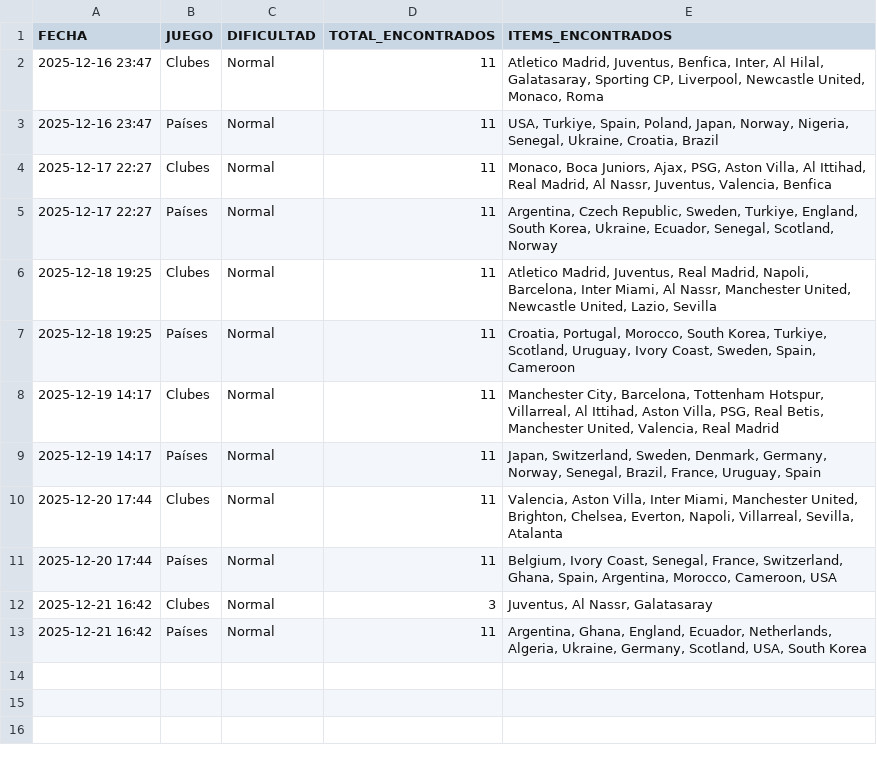
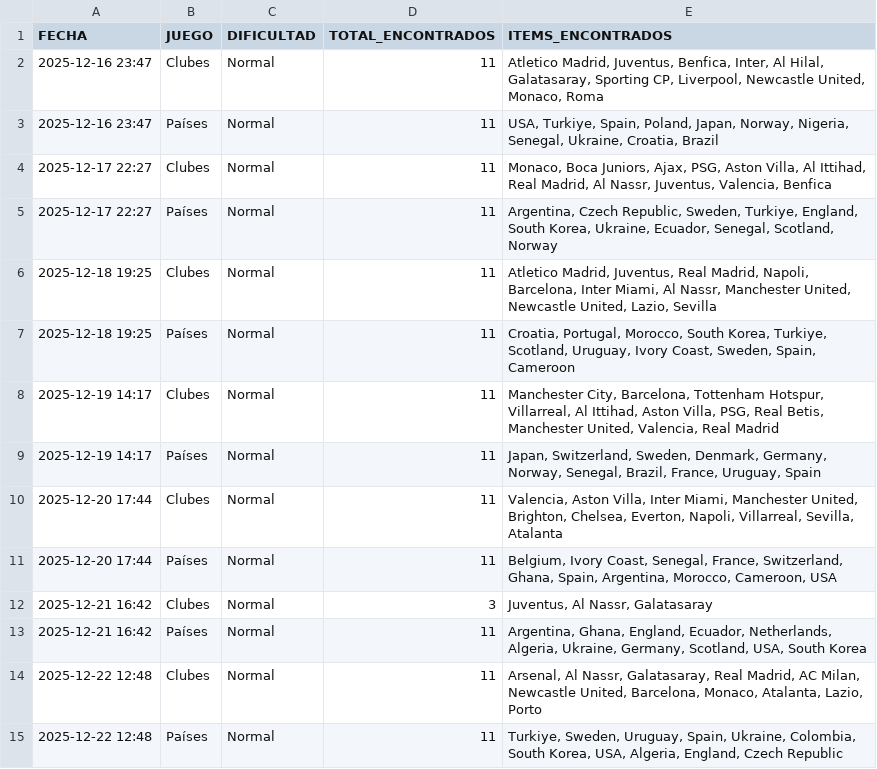
Before and after one commit to candelamtx32/scraping_futbol11, a CSV file: historial_dificil.csv, drawn as a sheet.

Commit message:
dificil 22 12

```diff
--- a/historial_dificil.csv
+++ b/historial_dificil.csv
@@ -13 +13,3 @@ FECHA;JUEGO;DIFICULTAD;TOTAL_ENCONTRADOS;ITEMS_ENCONTRADOS
 2025-12-21 16:42;Países;Normal;11;Argentina, Ghana, England, Ecuador, Netherlands, Algeria, Ukraine, Germany, Scotland, USA, South Korea
+2025-12-22 12:48;Clubes;Normal;11;Arsenal, Al Nassr, Galatasaray, Real Madrid, AC Milan, Newcastle United, Barcelona, Monaco, Atalanta, Lazio, Porto
+2025-12-22 12:48;Países;Normal;11;Turkiye, Sweden, Uruguay, Spain, Ukraine, Colombia, South Korea, USA, Algeria, England, Czech Republic
```
